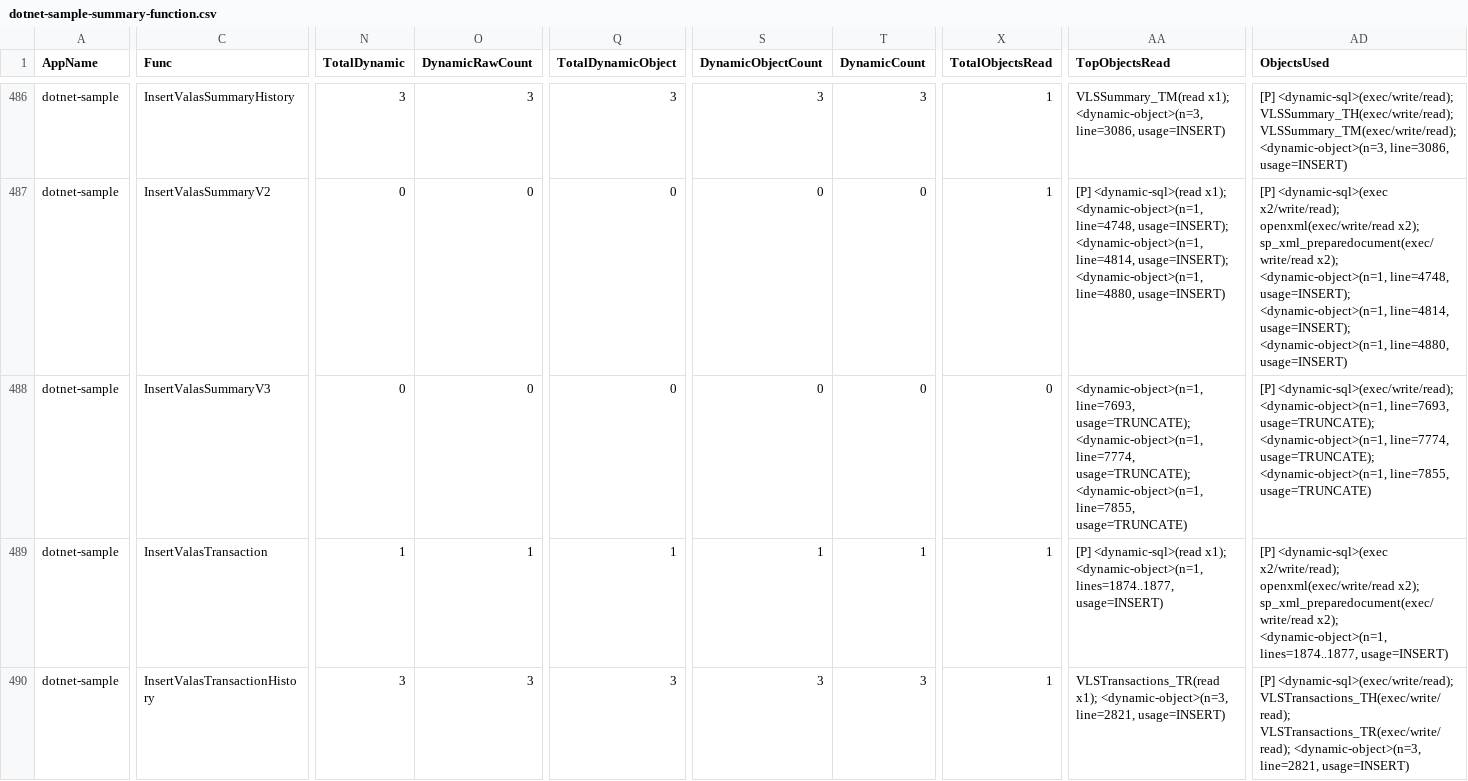
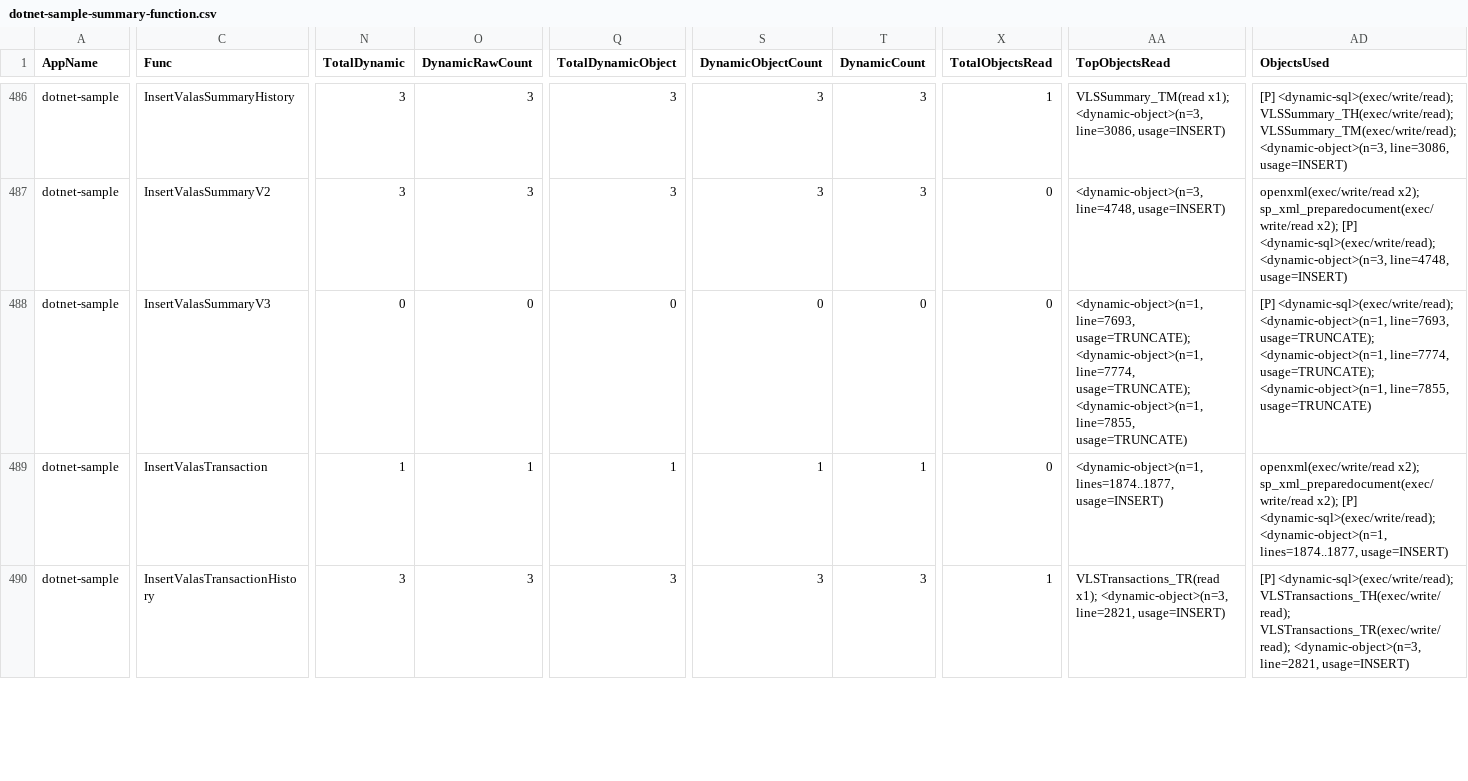
Before and after one commit to alkahfi6/code_sql_scan, a CSV file: out_regress/dotnet-sample-summary-function.csv, drawn as a sheet; only a part is shown, gaps mark what is left out; the diff covers the shown part only; the diff names each change by its address in the sheet, - before the commit and + after, or states it on an @@ line.

Commit message:
Improve dynamic SQL handling for C# scans

```diff
--- a/out_regress/dotnet-sample-summary-function.csv
+++ b/out_regress/dotnet-sample-summary-function.csv
-N487 (TotalDynamic): 0
+N487 (TotalDynamic): 3
-O487 (DynamicRawCount): 0
+O487 (DynamicRawCount): 3
-Q487 (TotalDynamicObject): 0
+Q487 (TotalDynamicObject): 3
-S487 (DynamicObjectCount): 0
+S487 (DynamicObjectCount): 3
-T487 (DynamicCount): 0
+T487 (DynamicCount): 3
-X487 (TotalObjectsRead): 1
+X487 (TotalObjectsRead): 0
-AA487 (TopObjectsRead): [P] <dynamic-sql>(read x1); <dynamic-object>(n=1, line=4748, usage=INSERT); <dynamic-object>(n=1, line=4814, usage=INSERT); <dynamic-object>(n=1, line=4880, usage=INSERT)
+AA487 (TopObjectsRead): <dynamic-object>(n=3, line=4748, usage=INSERT)
-AD487 (ObjectsUsed): [P] <dynamic-sql>(exec x2/write/read); openxml(exec/write/read x2); sp_xml_preparedocument(exec/write/read x2); <dynamic-object>(n=1, line=4748, usage=INSERT); <dynamic-object>(n=1, line=4814, usage=INSERT); <dynamic-object>(n=1, line=4880, usage=INSERT)
+AD487 (ObjectsUsed): openxml(exec/write/read x2); sp_xml_preparedocument(exec/write/read x2); [P] <dynamic-sql>(exec/write/read); <dynamic-object>(n=3, line=4748, usage=INSERT)
-X489 (TotalObjectsRead): 1
+X489 (TotalObjectsRead): 0
-AA489 (TopObjectsRead): [P] <dynamic-sql>(read x1); <dynamic-object>(n=1, lines=1874..1877,…
+AA489 (TopObjectsRead): <dynamic-object>(n=1, lines=1874..1877,…
-AD489 (ObjectsUsed): [P] <dynamic-sql>(exec x2/write/read); openxml(exec/write/read x2); sp_xml_preparedocument(exec/write/read x2); <dynamic-object>(n=1, lines=1874..1877,…
+AD489 (ObjectsUsed): openxml(exec/write/read x2); sp_xml_preparedocument(exec/write/read x2); [P] <dynamic-sql>(exec/write/read); <dynamic-object>(n=1, lines=1874..1877,…
```
Also changed, not shown: 44 edited cells elsewhere in this file, out_regress/dotnet-sample-summary-form.csv, out_regress/dotnet-sample-summary-object.csv, 6 other files.
